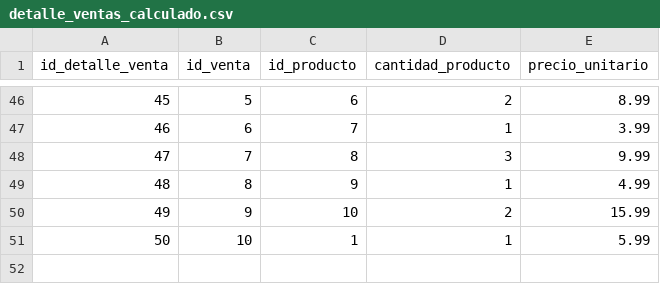
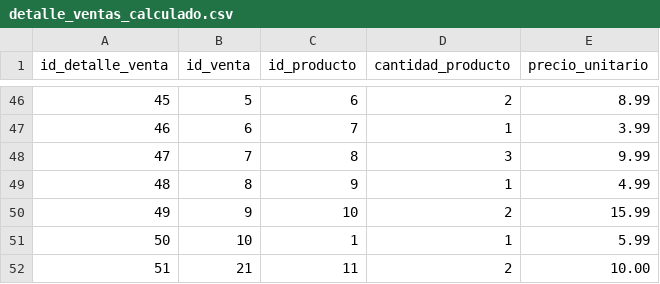
Before and after one commit to salvadorhm/compras_ventas, a CSV file: csv/detalle_ventas_calculado.csv, drawn as a sheet; only a part is shown, gaps mark what is left out.

```diff
--- a/csv/detalle_ventas_calculado.csv
+++ b/csv/detalle_ventas_calculado.csv
@@ -51 +51,2 @@ id_detalle_venta,id_venta,id_producto,cantidad_producto,precio_unitario
 50,10,1,1,5.99
+51,21,11,2,10.00
```
Also changed, not shown: csv/clientes.csv, csv/detalle_ventas.csv, 5 other files.
